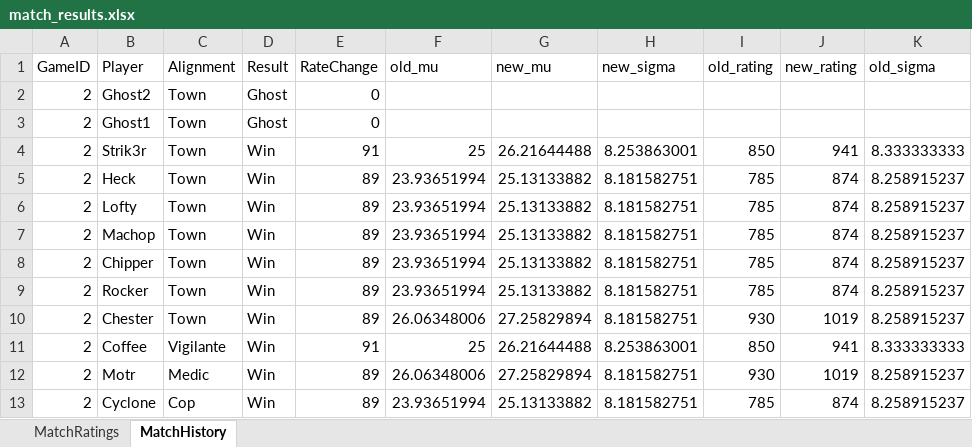
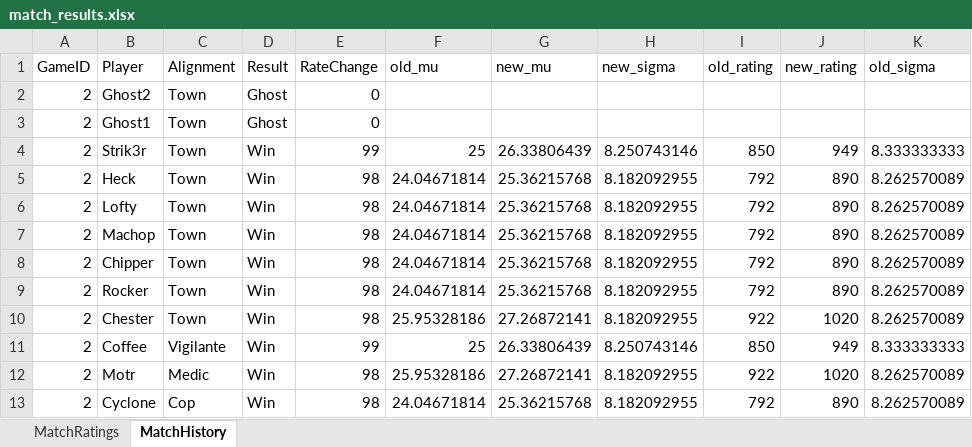
Before and after one commit to chestershotfries/mafia, an Excel workbook: ego_mafia/match_results.xlsx, sheet MatchHistory, drawn as a sheet; only a part is shown; values as stored, in another font and other column widths than the file's, no borders; the diff covers the shown part only; the diff names each change by its address in the sheet, - before the commit and + after, or states it on an @@ line.

Commit message:
🔧 config: retune ego-mafia ghost mus to 25.275/24.275 (gap 1.0, β=5.0)
Restores fair per-alignment rating accumulation by widening the gap
between mafia and town ghost mu's around midpoint 24.775.

WHY: At real-data 50% mafia winrate, the previous gap-0.37 ghost config
produced a model that expected ~48% mafia winrate (sim mean 48.0% ± 2.4%
over 100 runs × 500 games). Mafia was being mildly under-weighted. The
prior backend/main.py config (gap 1.85, β=5.5) was much worse — it
expected ~57% mafia winrate, producing a real-world structural penalty
of -12.5 rating per mafia game and +22.4 per town game.

TUNING SWEEP (simulate_player_pool.py, 100 runs × 500 games each,
86-player pool weighted by real Total-Games participation):

  Gap   Ghost mus      MafWR @500     MafNet   TwnNet   In [45,55]
  0.37  24.96/24.59   48.0% ± 2.4%    +0.81    +6.10        90%
  0.60  25.08/24.48   49.5% ± 2.5%    +0.65    +6.26        95%
  0.80  25.18/24.38   50.7% ± 2.4%    +0.47    +6.46        93%
  1.00  25.28/24.28   51.9% ± 2.5%    +0.28    +6.66        92%  ← chosen

Gap 1.00 lands closest to the 52% target while keeping MafNet near zero.

RETROACTIVE RE-RATING of all 108 historical games
(rerate_with_new_params.py):

  Original (25.7/23.85,  β=5.5):   MafNet -12.54  TwnNet +22.35  swing 34.9
  New      (25.275/24.275, β=5.0): MafNet  -3.61  TwnNet +17.01  swing 20.6

Mafia alignment penalty drops ~70%. Top players' display ratings
compress ~50-170 points downward (lower mafia-ghost mu = smaller town-win
rewards) but ranking order is preserved.

The residual town-net drift is structural to the ghost-padding scheme
itself (geometric-mean filler dilution on the mafia side) and is not
addressed by this change.

CODE CHANGES:
- backend/main.py: branch ghost mus and beta on STORAGE env var so the
  original-mafia (sheets) deployment keeps 25.7/23.85/β=5.5 while
  ego-mafia (gcs_json) uses 25.275/24.275/β=5.0.
- ego_mafia/process_games.py + bootstrap_gcs.py: 25.275/24.275
- ego_mafia/match_results.xlsx + ego-mafia/data.json: regenerated
- simulate_player_pool.py: ghost-config comparison tool used for tuning
- rerate_with_new_params.py: historical re-rating analysis

DEPLOY STATUS: GCS blob bootstrapped to
gs://mafia-tracker-310960-ego-mafia/ego-mafia.json under new params.
Cloud Function redeploy still pending.

```diff
--- a/ego_mafia/match_results.xlsx (sheet MatchHistory)
+++ b/ego_mafia/match_results.xlsx (sheet MatchHistory)
-E4 (RateChange): 91
+E4 (RateChange): 99
-G4 (new_mu): 26.21644488
+G4 (new_mu): 26.33806439
-H4 (new_sigma): 8.253863001
+H4 (new_sigma): 8.250743146
-J4 (new_rating): 941
+J4 (new_rating): 949
-E5:E10 (RateChange): 89
+E5:E10 (RateChange): 98
-F5:F9 (old_mu): 23.93651994
+F5:F9 (old_mu): 24.04671814
-G5:G9 (new_mu): 25.13133882
+G5:G9 (new_mu): 25.36215768
-H5:H10 (new_sigma): 8.181582751
+H5:H10 (new_sigma): 8.182092955
-I5:I9 (old_rating): 785
+I5:I9 (old_rating): 792
-J5:J9 (new_rating): 874
+J5:J9 (new_rating): 890
-K5:K10 (old_sigma): 8.258915237
+K5:K10 (old_sigma): 8.262570089
-F10 (old_mu): 26.06348006
+F10 (old_mu): 25.95328186
-G10 (new_mu): 27.25829894
+G10 (new_mu): 27.26872141
-I10 (old_rating): 930
+I10 (old_rating): 922
-J10 (new_rating): 1019
+J10 (new_rating): 1020
-E11 (RateChange): 91
+E11 (RateChange): 99
-G11 (new_mu): 26.21644488
+G11 (new_mu): 26.33806439
-H11 (new_sigma): 8.253863001
+H11 (new_sigma): 8.250743146
-J11 (new_rating): 941
+J11 (new_rating): 949
-E12:E13 (RateChange): 89
+E12:E13 (RateChange): 98
-F12 (old_mu): 26.06348006
+F12 (old_mu): 25.95328186
-G12 (new_mu): 27.25829894
+G12 (new_mu): 27.26872141
-H12:H13 (new_sigma): 8.181582751
+H12:H13 (new_sigma): 8.182092955
-I12 (old_rating): 930
+I12 (old_rating): 922
-J12 (new_rating): 1019
+J12 (new_rating): 1020
-K12:K13 (old_sigma): 8.258915237
+K12:K13 (old_sigma): 8.262570089
-F13 (old_mu): 23.93651994
+F13 (old_mu): 24.04671814
-G13 (new_mu): 25.13133882
+G13 (new_mu): 25.36215768
-I13 (old_rating): 785
+I13 (old_rating): 792
-J13 (new_rating): 874
+J13 (new_rating): 890
```
Also changed, not shown: 73 edited cells elsewhere in this sheet, sheet MatchRatings, 6 other files.
